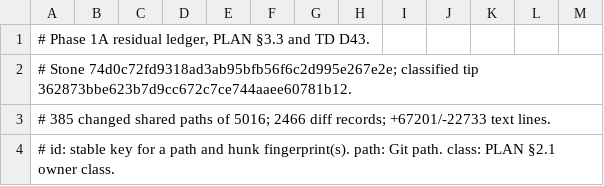
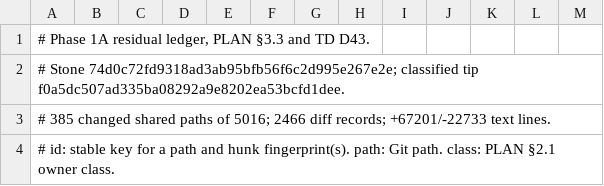
Before and after one commit to amanthanvi/noctty, a TSV file: plans/stone-1a/residual-ledger.tsv, drawn as a sheet; only a part is shown.

Commit message:
docs(1a): the residual ledger names the frozen tip f0a5dc507 as its classified tip
The landing review ruled that the ledgers are classified at the frozen
gated tip f0a5dc507, which #748 landed. generate_stone_ledgers.py still
pinned TIP = 362873bbe, the D70 integration tip. TIP is f0a5dc507 now.

Regenerated with the script against the same inputs (stone, cut,
forward and merge unchanged): 2369 rows, 385 shared paths, 0 requiring
review, and the only change is the header's classified-tip line;
--check passes. The shared paths are the same at both tips, since
f0a5dc507 changed only files under plans/stone-1a/.

dropped-delta.tsv is left at its classified tip 5c7a99a13: no script
writes it, and 24 of its 330 tip: ranges (in Screen.zig, PageList.zig
and Config.zig) cover different text at f0a5dc507 than at 5c7a99a13,
so a header naming f0a5dc507 would misplace them.

```diff
--- a/plans/stone-1a/residual-ledger.tsv
+++ b/plans/stone-1a/residual-ledger.tsv
@@ -1,3 +1,3 @@
 # Phase 1A residual ledger, PLAN §3.3 and TD D43.
-# Stone 74d0c72fd9318ad3ab95bfb56f6c2d995e267e2e; classified tip 362873bbe623b7d9cc672c7ce744aaee60781b12.
+# Stone 74d0c72fd9318ad3ab95bfb56f6c2d995e267e2e; classified tip f0a5dc507ad335ba08292a9e8202ea53bcfd1dee.
 # 385 changed shared paths of 5016; 2466 diff records; +67201/-22733 text lines.
```
Also changed, not shown: 1 other file.
